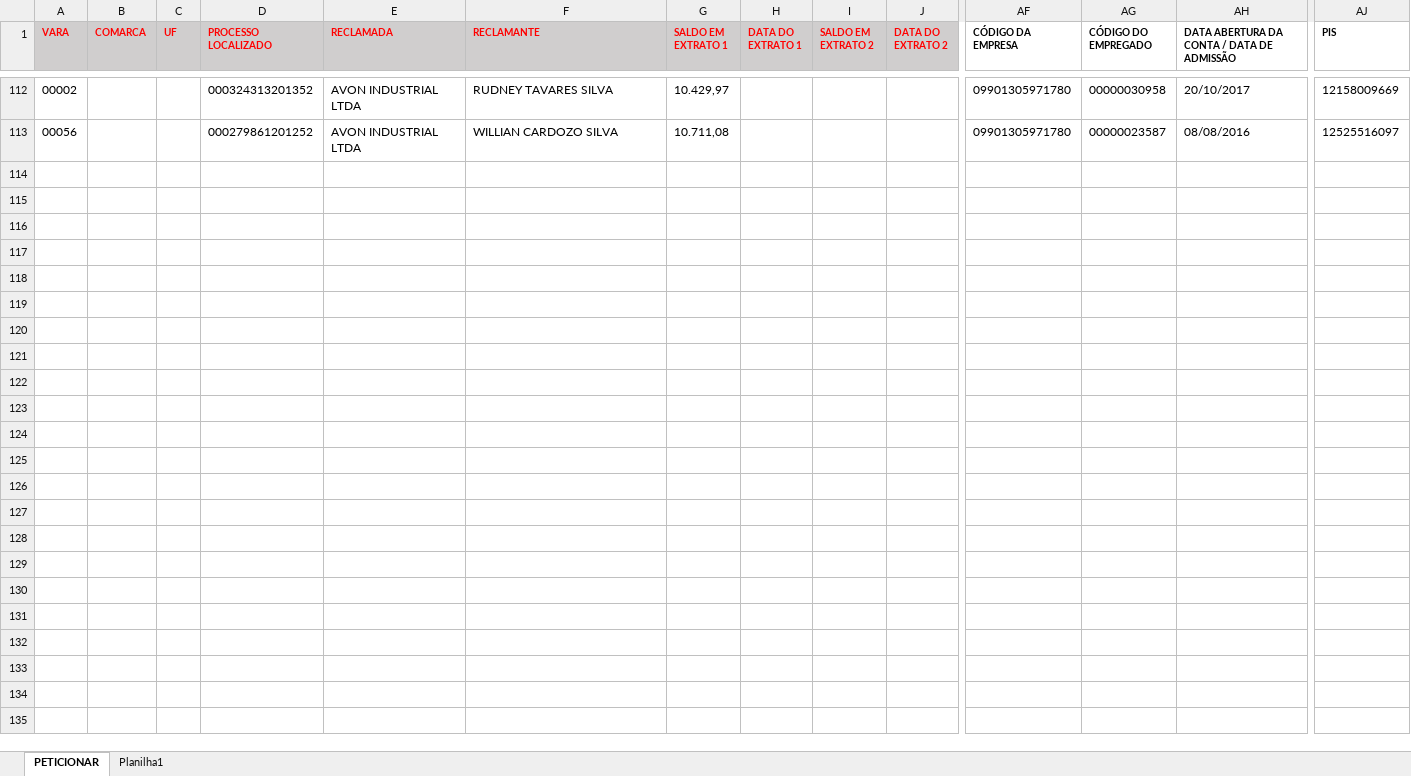
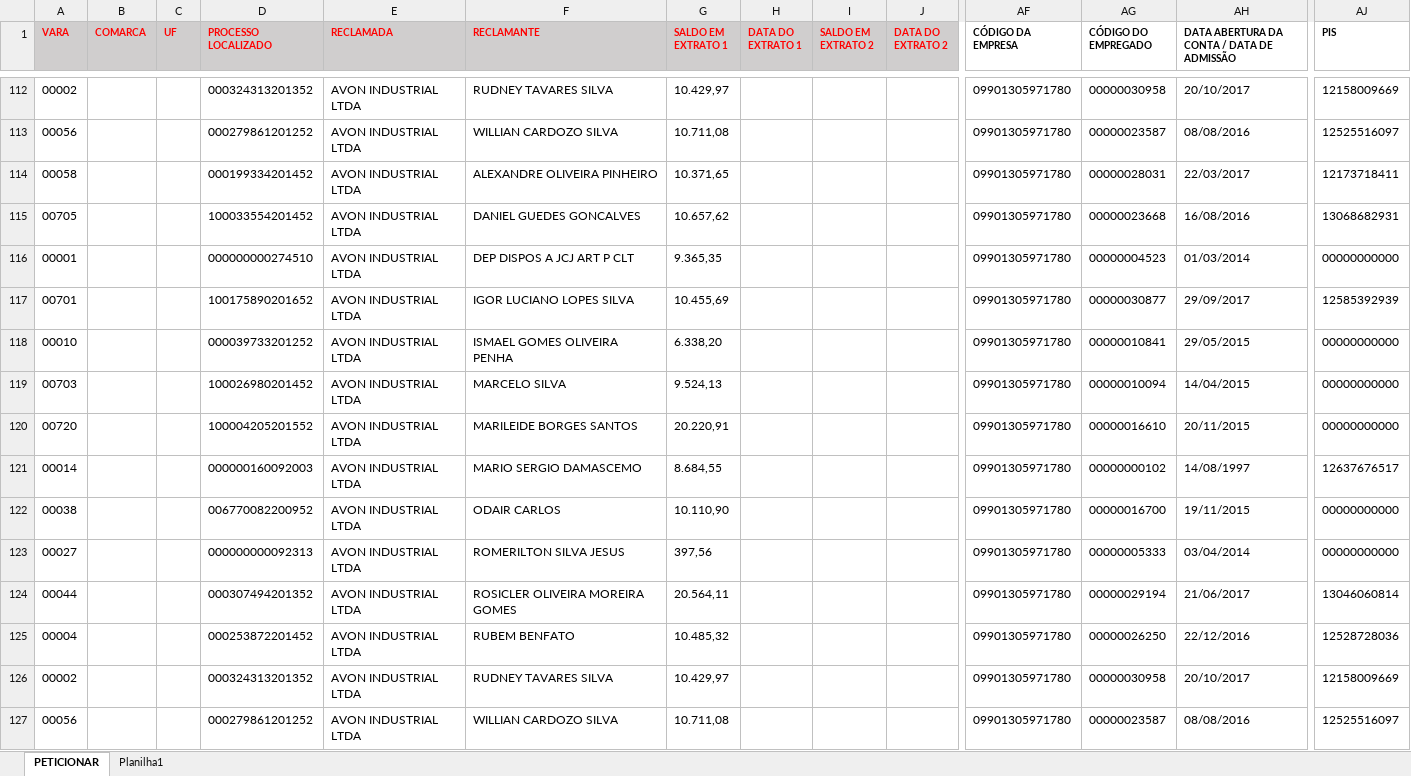
Before and after one commit to AniltonViganigo/ive-pje-refatorados, an Excel workbook: Data/Reports/AVON INDUSTRIAL LTDA.xlsx, sheet PETICIONAR, drawn as a sheet; only a part is shown, gaps mark what is left out; values as stored, in another font and other column widths than the file's, no borders; rows hold the shown columns only; the diff names each change by its address in the sheet, - before the commit and + after, or states it on an @@ line.

Commit message:
Ajustes rotinas de inversão de datas trts 2 ao 12

```diff
--- a/Data/Reports/AVON INDUSTRIAL LTDA.xlsx (sheet PETICIONAR)
+++ b/Data/Reports/AVON INDUSTRIAL LTDA.xlsx (sheet PETICIONAR)
+row 114: 00058 |  |  | 000199334201452 | AVON INDUSTRIAL LTDA | ALEXANDRE OLIVEIRA PINHEIRO | 10.371,65 |  |  |  | 09901305971780 | 00000028031 | 22/03/2017 | 12173718411
+row 115: 00705 |  |  | 100033554201452 | AVON INDUSTRIAL LTDA | DANIEL GUEDES GONCALVES | 10.657,62 |  |  |  | 09901305971780 | 00000023668 | 16/08/2016 | 13068682931
+row 116: 00001 |  |  | 000000000274510 | AVON INDUSTRIAL LTDA | DEP DISPOS A JCJ ART P CLT | 9.365,35 |  |  |  | 09901305971780 | 00000004523 | 01/03/2014 | 00000000000
+row 117: 00701 |  |  | 100175890201652 | AVON INDUSTRIAL LTDA | IGOR LUCIANO LOPES SILVA | 10.455,69 |  |  |  | 09901305971780 | 00000030877 | 29/09/2017 | 12585392939
+row 118: 00010 |  |  | 000039733201252 | AVON INDUSTRIAL LTDA | ISMAEL GOMES OLIVEIRA PENHA | 6.338,20 |  |  |  | 09901305971780 | 00000010841 | 29/05/2015 | 00000000000
+row 119: 00703 |  |  | 100026980201452 | AVON INDUSTRIAL LTDA | MARCELO SILVA | 9.524,13 |  |  |  | 09901305971780 | 00000010094 | 14/04/2015 | 00000000000
+row 120: 00720 |  |  | 100004205201552 | AVON INDUSTRIAL LTDA | MARILEIDE BORGES SANTOS | 20.220,91 |  |  |  | 09901305971780 | 00000016610 | 20/11/2015 | 00000000000
+row 121: 00014 |  |  | 000000160092003 | AVON INDUSTRIAL LTDA | MARIO SERGIO DAMASCEMO | 8.684,55 |  |  |  | 09901305971780 | 00000000102 | 14/08/1997 | 12637676517
+row 122: 00038 |  |  | 006770082200952 | AVON INDUSTRIAL LTDA | ODAIR CARLOS | 10.110,90 |  |  |  | 09901305971780 | 00000016700 | 19/11/2015 | 00000000000
+row 123: 00027 |  |  | 000000000092313 | AVON INDUSTRIAL LTDA | ROMERILTON SILVA JESUS | 397,56 |  |  |  | 09901305971780 | 00000005333 | 03/04/2014 | 00000000000
+row 124: 00044 |  |  | 000307494201352 | AVON INDUSTRIAL LTDA | ROSICLER OLIVEIRA MOREIRA GOMES | 20.564,11 |  |  |  | 09901305971780 | 00000029194 | 21/06/2017 | 13046060814
+row 125: 00004 |  |  | 000253872201452 | AVON INDUSTRIAL LTDA | RUBEM BENFATO | 10.485,32 |  |  |  | 09901305971780 | 00000026250 | 22/12/2016 | 12528728036
+row 126: 00002 |  |  | 000324313201352 | AVON INDUSTRIAL LTDA | RUDNEY TAVARES SILVA | 10.429,97 |  |  |  | 09901305971780 | 00000030958 | 20/10/2017 | 12158009669
+row 127: 00056 |  |  | 000279861201252 | AVON INDUSTRIAL LTDA | WILLIAN CARDOZO SILVA | 10.711,08 |  |  |  | 09901305971780 | 00000023587 | 08/08/2016 | 12525516097
```
Also changed, not shown: Data/CONCLUÍDOS/RELATÓRIO ANALITICO TESTE TRTS FISICOS/RELATÓRIO ANALITICO TESTE FÍSICOS.xlsx, Data/Reports/AVON INDL LTDA.xlsx, 15 other files.
